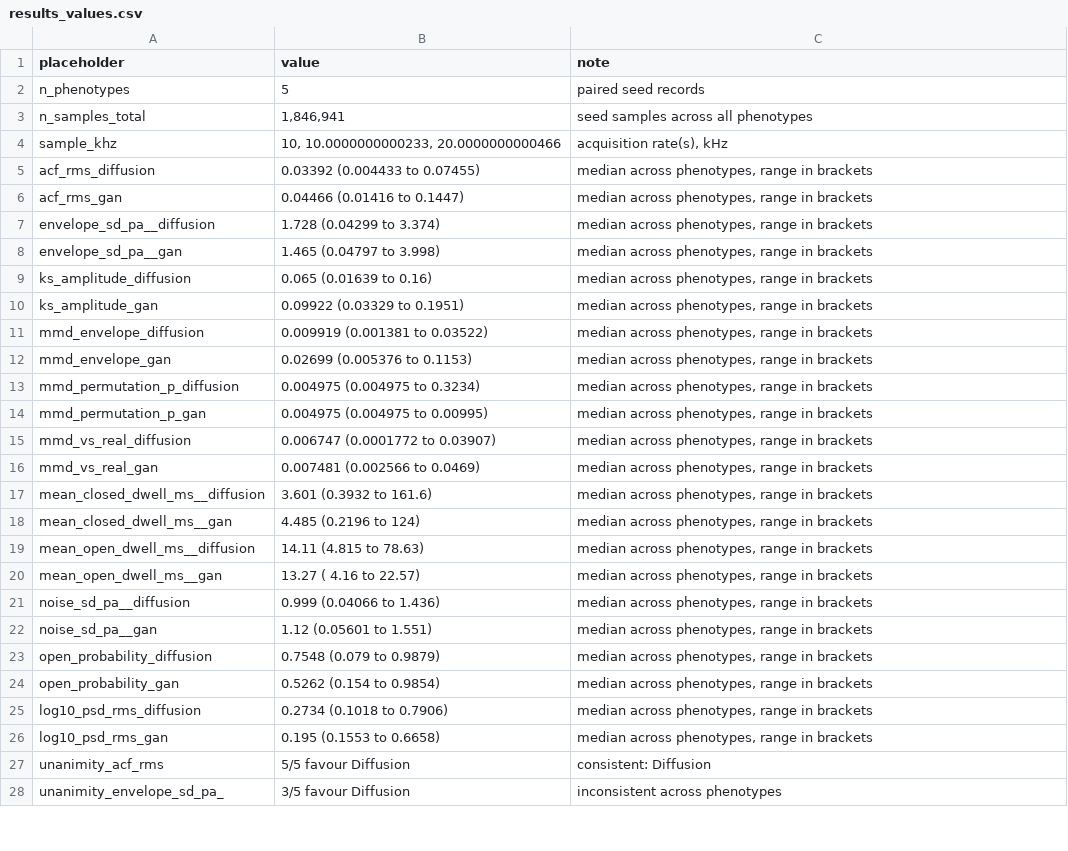
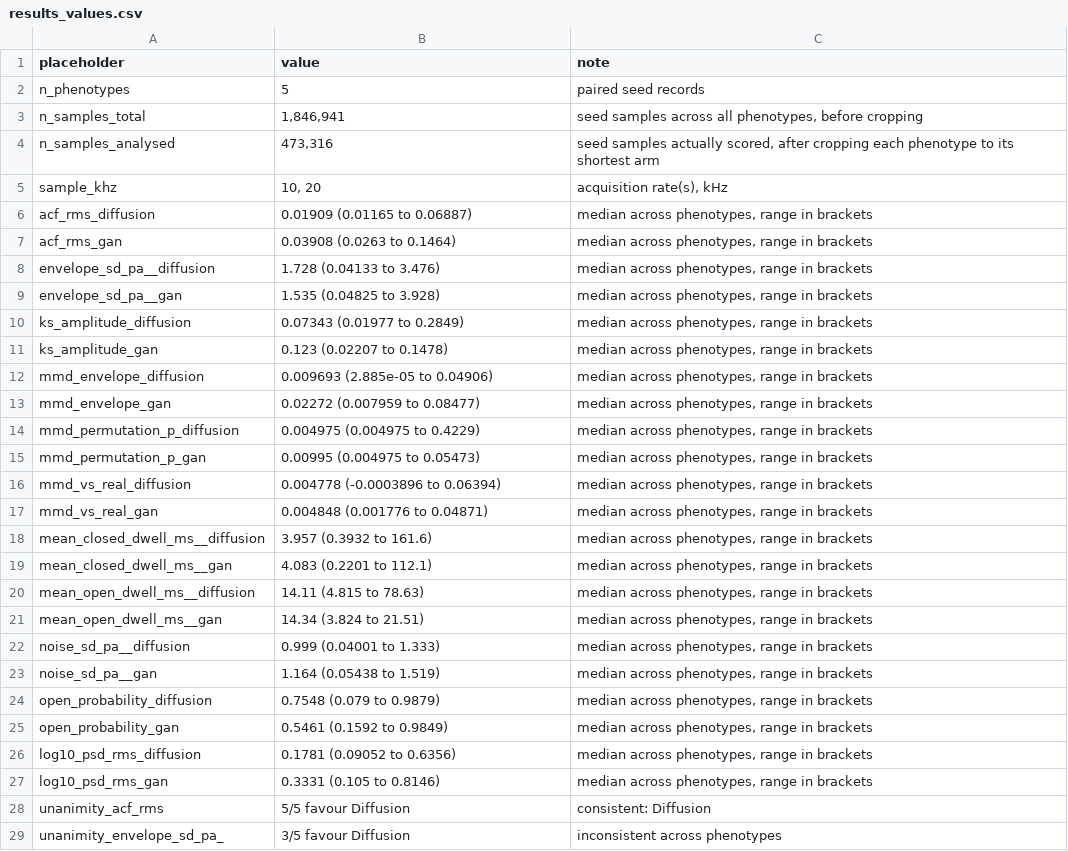
Before and after one commit to RichardBJ/DeepGANnel, a CSV file: benchmark_out/results_values.csv, drawn as a sheet; only a part is shown; the diff covers the shown part only.

```diff
--- a/benchmark_out/results_values.csv
+++ b/benchmark_out/results_values.csv
@@ -2,26 +2,27 @@ placeholder,value,note
 n_phenotypes,5,paired seed records
-n_samples_total,"1,846,941",seed samples across all phenotypes
-sample_khz,"10, 10.0000000000233, 20.0000000000466","acquisition rate(s), kHz"
-acf_rms_diffusion,0.03392 (0.004433 to 0.07455),"median across phenotypes, range in brackets"
-acf_rms_gan,0.04466 (0.01416 to 0.1447),"median across phenotypes, range in brackets"
-envelope_sd_pa__diffusion,1.728 (0.04299 to 3.374),"median across phenotypes, range in brackets"
-envelope_sd_pa__gan,1.465 (0.04797 to 3.998),"median across phenotypes, range in brackets"
-ks_amplitude_diffusion,0.065 (0.01639 to  0.16),"median across phenotypes, range in brackets"
-ks_amplitude_gan,0.09922 (0.03329 to 0.1951),"median across phenotypes, range in brackets"
-mmd_envelope_diffusion,0.009919 (0.001381 to 0.03522),"median across phenotypes, range in brackets"
-mmd_envelope_gan,0.02699 (0.005376 to 0.1153),"median across phenotypes, range in brackets"
-mmd_permutation_p_diffusion,0.004975 (0.004975 to 0.3234),"median across phenotypes, range in brackets"
-mmd_permutation_p_gan,0.004975 (0.004975 to 0.00995),"median across phenotypes, range in brackets"
-mmd_vs_real_diffusion,0.006747 (0.0001772 to 0.03907),"median across phenotypes, range in brackets"
-mmd_vs_real_gan,0.007481 (0.002566 to 0.0469),"median across phenotypes, range in brackets"
-mean_closed_dwell_ms__diffusion,3.601 (0.3932 to 161.6),"median across phenotypes, range in brackets"
-mean_closed_dwell_ms__gan,4.485 (0.2196 to   124),"median across phenotypes, range in brackets"
+n_samples_total,"1,846,941","seed samples across all phenotypes, before cropping"
+n_samples_analysed,"473,316","seed samples actually scored, after cropping each phenotype to its shortest arm"
+sample_khz,"10, 20","acquisition rate(s), kHz"
+acf_rms_diffusion,0.01909 (0.01165 to 0.06887),"median across phenotypes, range in brackets"
+acf_rms_gan,0.03908 (0.0263 to 0.1464),"median across phenotypes, range in brackets"
+envelope_sd_pa__diffusion,1.728 (0.04133 to 3.476),"median across phenotypes, range in brackets"
+envelope_sd_pa__gan,1.535 (0.04825 to 3.928),"median across phenotypes, range in brackets"
+ks_amplitude_diffusion,0.07343 (0.01977 to 0.2849),"median across phenotypes, range in brackets"
+ks_amplitude_gan,0.123 (0.02207 to 0.1478),"median across phenotypes, range in brackets"
+mmd_envelope_diffusion,0.009693 (2.885e-05 to 0.04906),"median across phenotypes, range in brackets"
+mmd_envelope_gan,0.02272 (0.007959 to 0.08477),"median across phenotypes, range in brackets"
+mmd_permutation_p_diffusion,0.004975 (0.004975 to 0.4229),"median across phenotypes, range in brackets"
+mmd_permutation_p_gan,0.00995 (0.004975 to 0.05473),"median across phenotypes, range in brackets"
+mmd_vs_real_diffusion,0.004778 (-0.0003896 to 0.06394),"median across phenotypes, range in brackets"
+mmd_vs_real_gan,0.004848 (0.001776 to 0.04871),"median across phenotypes, range in brackets"
+mean_closed_dwell_ms__diffusion,3.957 (0.3932 to 161.6),"median across phenotypes, range in brackets"
+mean_closed_dwell_ms__gan,4.083 (0.2201 to 112.1),"median across phenotypes, range in brackets"
 mean_open_dwell_ms__diffusion,14.11 (4.815 to 78.63),"median across phenotypes, range in brackets"
-mean_open_dwell_ms__gan,13.27 ( 4.16 to 22.57),"median across phenotypes, range in brackets"
-noise_sd_pa__diffusion,0.999 (0.04066 to 1.436),"median across phenotypes, range in brackets"
-noise_sd_pa__gan, 1.12 (0.05601 to 1.551),"median across phenotypes, range in brackets"
+mean_open_dwell_ms__gan,14.34 (3.824 to 21.51),"median across phenotypes, range in brackets"
+noise_sd_pa__diffusion,0.999 (0.04001 to 1.333),"median across phenotypes, range in brackets"
+noise_sd_pa__gan,1.164 (0.05438 to 1.519),"median across phenotypes, range in brackets"
 open_probability_diffusion,0.7548 (0.079 to 0.9879),"median across phenotypes, range in brackets"
-open_probability_gan,0.5262 (0.154 to 0.9854),"median across phenotypes, range in brackets"
-log10_psd_rms_diffusion,0.2734 (0.1018 to 0.7906),"median across phenotypes, range in brackets"
-log10_psd_rms_gan,0.195 (0.1553 to 0.6658),"median across phenotypes, range in brackets"
+open_probability_gan,0.5461 (0.1592 to 0.9849),"median across phenotypes, range in brackets"
+log10_psd_rms_diffusion,0.1781 (0.09052 to 0.6356),"median across phenotypes, range in brackets"
+log10_psd_rms_gan,0.3331 (0.105 to 0.8146),"median across phenotypes, range in brackets"
 unanimity_acf_rms,5/5 favour Diffusion,consistent: Diffusion
```
Also changed, not shown: 6 added rows and 8 edited cells elsewhere in this file, benchmark_out/head_to_head_metrics.csv, benchmark_out/manifold_coordinates.csv, 38 other files.
